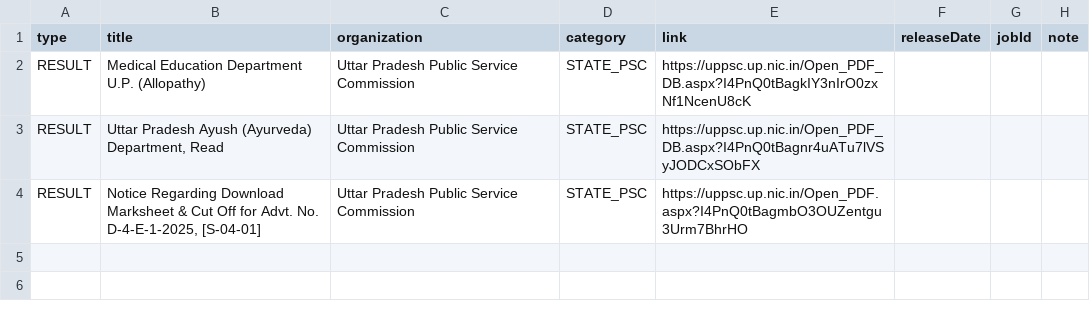
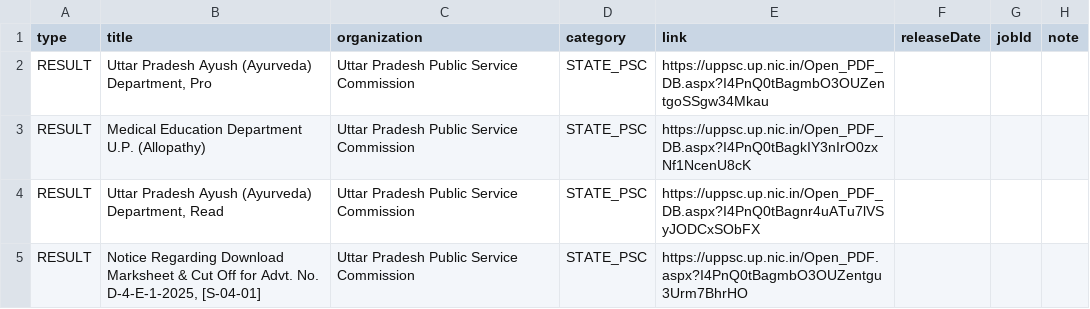
Before and after one commit to Ankit-Yadav9988/Sarkari-Bharti, a CSV file: pipeline/out/notices-2026-10-17.csv, drawn as a sheet; the diff names each change by its address in the sheet, - before the commit and + after, or states it on an @@ line.

```diff
--- a/pipeline/out/notices-2026-10-17.csv
+++ b/pipeline/out/notices-2026-10-17.csv
+row 2: RESULT | Uttar Pradesh Ayush (Ayurveda) Department, Pro | Uttar Pradesh Public Service Commission | STATE_PSC | https://uppsc.up.nic.in/Open_PDF_DB.aspx?I4PnQ0tBagmbO3OUZentgoSSgw34Mkau
```
Also changed, not shown: 1 other file.
